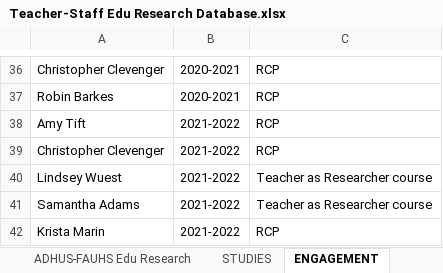
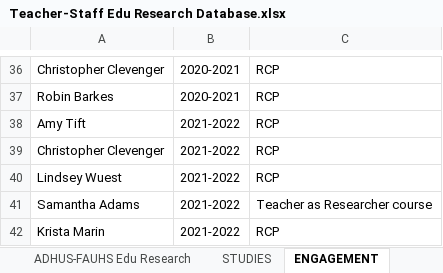
Before and after one commit to tuckerhindle/adhus-fauhs-teacher-research-dashboard, an Excel workbook: Teacher-Staff Edu Research Database.xlsx, sheet ENGAGEMENT, drawn as a sheet; only a part is shown, gaps mark what is left out; values as stored, in another font and other column widths than the file's, no borders; table styles not drawn; the diff covers the shown part only; the diff names each change by its address in the sheet, - before the commit and + after, or states it on an @@ line.

Commit message:
Update 2024 Mar 5
Added Spring 24 RCP studies, voices of reform publications, 2023 FERA and Linsdey/Jill presentations, Teacher as Researcher 2021–2024 registrations

```diff
--- a/Teacher-Staff Edu Research Database.xlsx (sheet ENGAGEMENT)
+++ b/Teacher-Staff Edu Research Database.xlsx (sheet ENGAGEMENT)
-C40: Teacher as Researcher course
+C40: RCP
```
Also changed, not shown: 30 added rows elsewhere in this sheet, sheet STUDIES, sheet ADHUS-FAUHS Edu Research, sheet PRESENTATIONS, sheet PUBLICATIONS, 2 other files.
